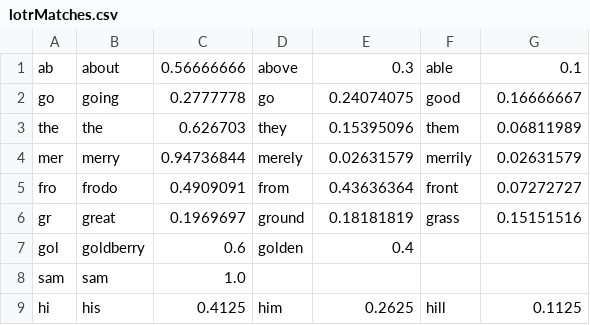
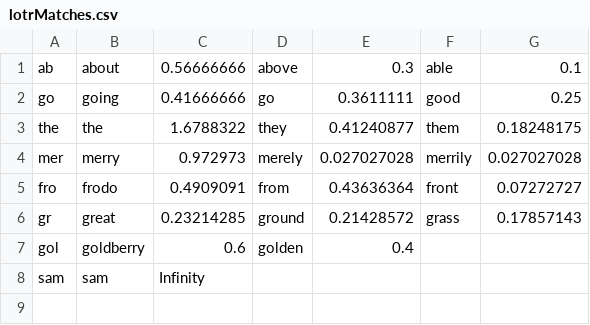
Before and after one commit to humanlvl1/AutoCompleteTrie, a CSV file: lotrMatches.csv, drawn as a sheet.

```diff
--- a/lotrMatches.csv
+++ b/lotrMatches.csv
@@ -1,9 +1,8 @@
 ab,about,0.56666666,above,0.3,able,0.1,
-go,going,0.2777778,go,0.24074075,good,0.16666667,
-the,the,0.626703,they,0.15395096,them,0.06811989,
-mer,merry,0.94736844,merely,0.02631579,merrily,0.02631579,
+go,going,0.41666666,go,0.3611111,good,0.25,
+the,the,1.6788322,they,0.41240877,them,0.18248175,
+mer,merry,0.972973,merely,0.027027028,merrily,0.027027028,
 fro,frodo,0.4909091,from,0.43636364,front,0.07272727,
-gr,great,0.1969697,ground,0.18181819,grass,0.15151516,
+gr,great,0.23214285,ground,0.21428572,grass,0.17857143,
 gol,goldberry,0.6,golden,0.4,
-sam,sam,1.0,
-hi,his,0.4125,him,0.2625,hill,0.1125,
+sam,sam,Infinity,
```
Also changed, not shown: 5 other files.
